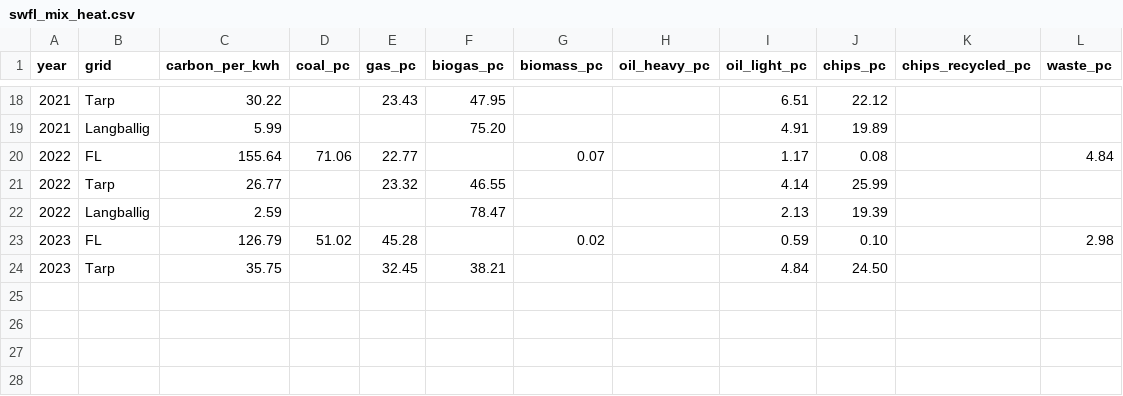
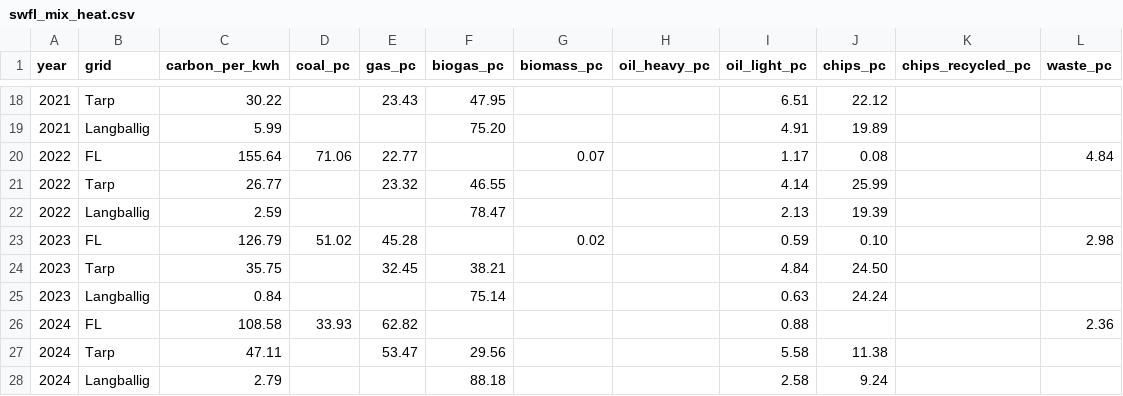
Before and after one commit to B-FfF/stadtwerk-mit-zukunft, a CSV file: _data/swfl_mix_heat.csv, drawn as a sheet; only a part is shown, gaps mark what is left out.

Commit message:
Update heat mix data for 2024

```diff
--- a/_data/swfl_mix_heat.csv
+++ b/_data/swfl_mix_heat.csv
@@ -24 +24,5 @@ year,grid,carbon_per_kwh,coal_pc,gas_pc,biogas_pc,biomass_pc,oil_heavy_pc,oil_li
 2023,Tarp,35.75,,32.45,38.21,,,4.84,24.50,,
+2023,Langballig,0.84,,,75.14,,,0.63,24.24,,
+2024,FL,108.58,33.93,62.82,,,,0.88,,,2.36
+2024,Tarp,47.11,,53.47,29.56,,,5.58,11.38,,
+2024,Langballig,2.79,,,88.18,,,2.58,9.24,,
```
Also changed, not shown: 1 other file.
